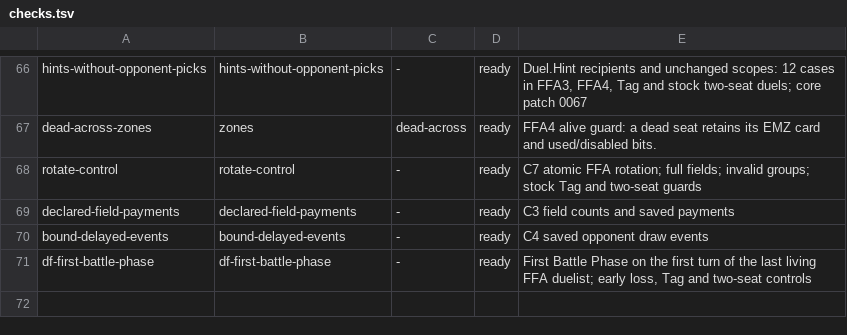
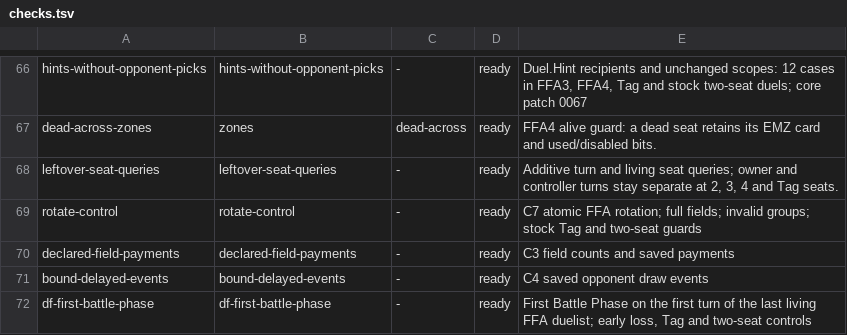
Before and after one commit to DuelingDomain/yugioh-bot, a TSV file: packages/duel-server/scripts/native/checks/checks.tsv, drawn as a sheet; only a part is shown, gaps mark what is left out.

```diff
--- a/packages/duel-server/scripts/native/checks/checks.tsv
+++ b/packages/duel-server/scripts/native/checks/checks.tsv
@@ -67,2 +67,3 @@ hints-without-opponent-picks	hints-without-opponent-picks	-	ready	Duel.Hint reci
 dead-across-zones	zones	dead-across	ready	FFA4 alive guard: a dead seat retains its EMZ card and used/disabled bits.
+leftover-seat-queries	leftover-seat-queries	-	ready	Additive turn and living seat queries; owner and controller turns stay separate at 2, 3, 4 and Tag seats.
 rotate-control	rotate-control	-	ready	C7 atomic FFA rotation; full fields; invalid groups; stock Tag and two-seat guards
```
Also changed, not shown: 1 other file.
